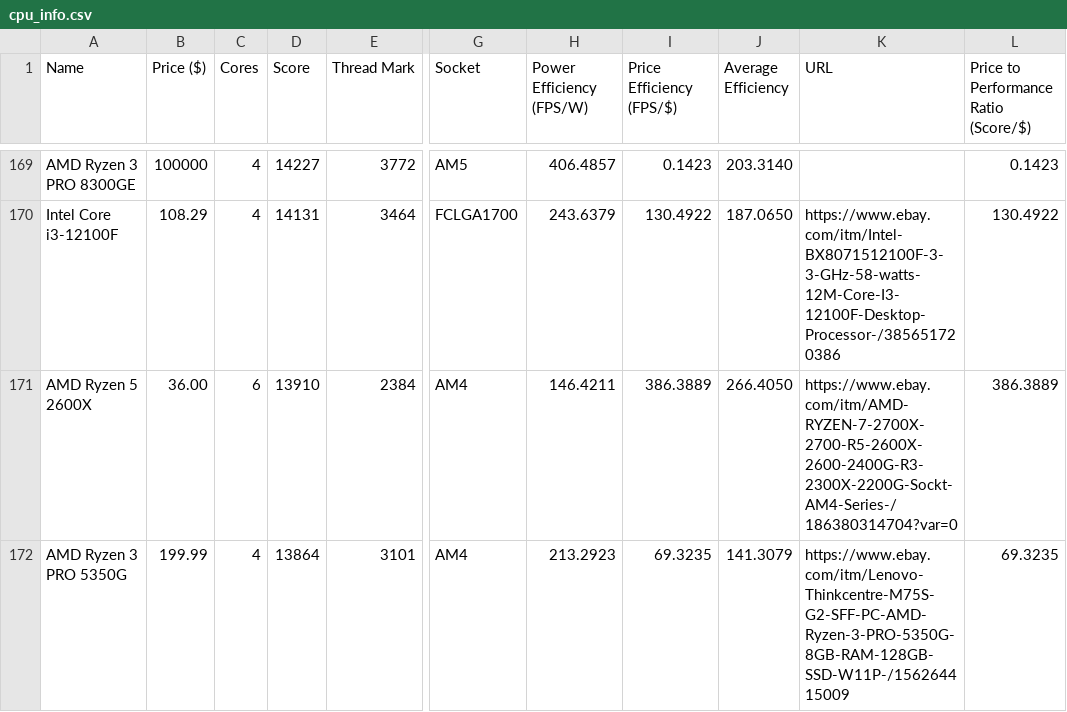
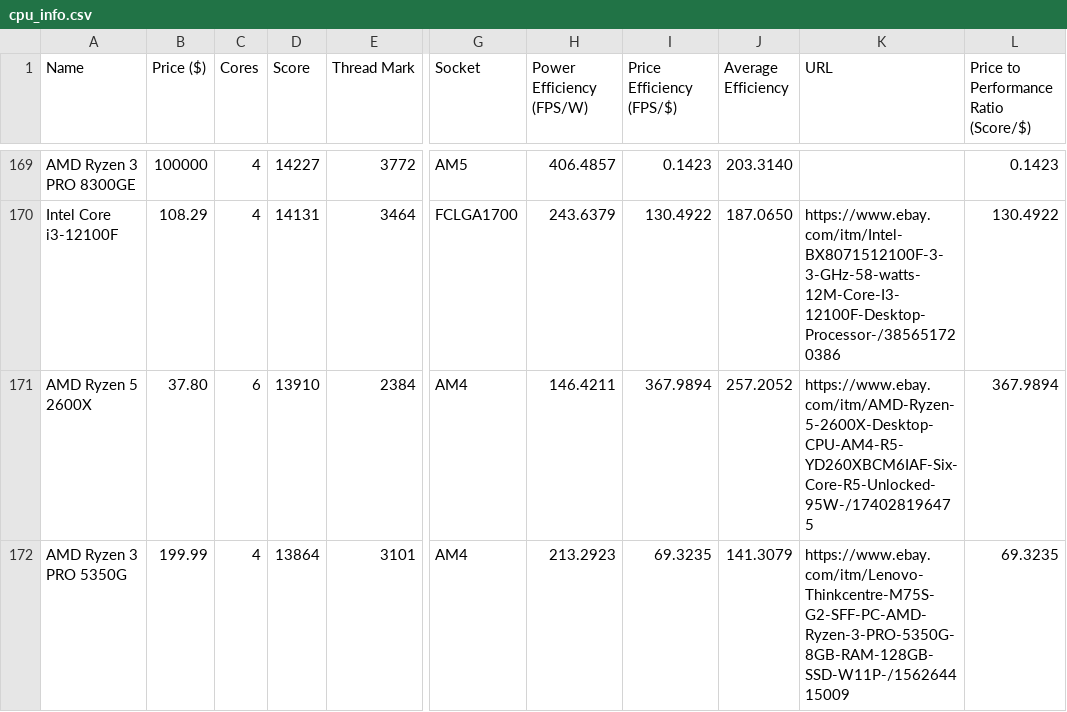
Before and after one commit to Logan-Fouts/componentTracking, a CSV file: cpu_info.csv, drawn as a sheet; only a part is shown, gaps mark what is left out; the diff covers the shown part only; the diff names each change by its address in the sheet, - before the commit and + after, or states it on an @@ line.

```diff
--- a/cpu_info.csv
+++ b/cpu_info.csv
-B171 (Price ($)): 36.00
+B171 (Price ($)): 37.80
-I171 (Price Efficiency (FPS/$)): 386.3889
+I171 (Price Efficiency (FPS/$)): 367.9894
-J171 (Average Efficiency): 266.4050
+J171 (Average Efficiency): 257.2052
-K171 (URL): https://www.ebay.com/itm/AMD-RYZEN-7-2700X-2700-R5-2600X-2600-2400G-R3-2300X-2200G-Sockt-AM4-Series-/186380314704?var=0
+K171 (URL): https://www.ebay.com/itm/AMD-Ryzen-5-2600X-Desktop-CPU-AM4-R5-YD260XBCM6IAF-Six-Core-R5-Unlocked-95W-/174028196475
-L171: 386.3889
+L171: 367.9894
```
Also changed, not shown: 50 edited cells elsewhere in this file, gpu_info.csv, 5 other files.
